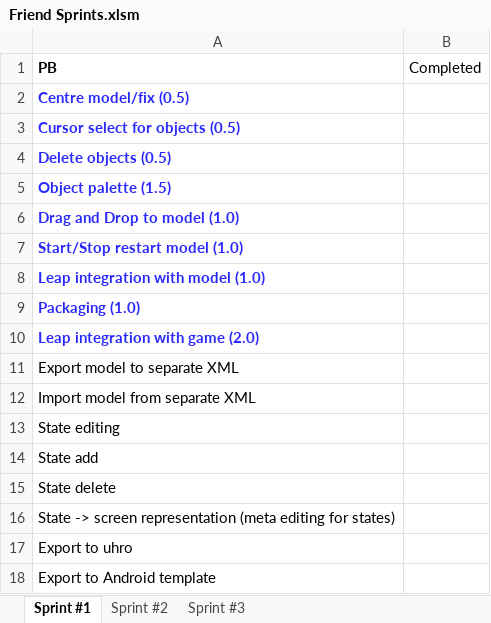
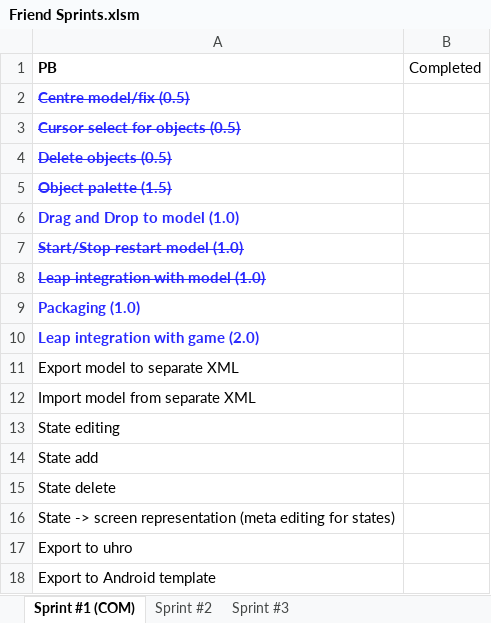
Before and after one commit to bownie/Brazil, an Excel workbook: Friendlier/Paulo/Paulo/Friend Sprints.xlsm, sheet Sprint #1 (COM), drawn as a sheet; values as stored, in another font and other column widths than the file's, no borders; the diff names each change by its address in the sheet, - before the commit and + after, or states it on an @@ line.

```diff
--- a/Friendlier/Paulo/Paulo/Friend Sprints.xlsm (sheet Sprint #1 (COM))
+++ b/Friendlier/Paulo/Paulo/Friend Sprints.xlsm (sheet Sprint #1 (COM))
-sheet tab: Sprint #1
+sheet tab: Sprint #1 (COM)
-A2:A5 strikethrough: off
+A2:A5 strikethrough: on
-A7:A8 strikethrough: off
+A7:A8 strikethrough: on
```
Also changed, not shown: sheet Sprint #2, 46 other files.
